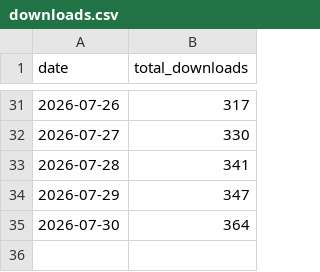
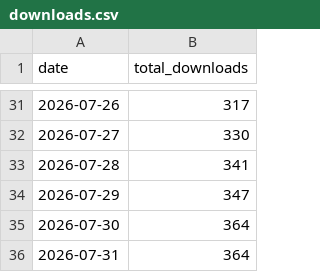
Before and after one commit to acs-soft/saga-bulk-reporter, a CSV file: metrics/downloads.csv, drawn as a sheet; only a part is shown, gaps mark what is left out.

```diff
--- a/metrics/downloads.csv
+++ b/metrics/downloads.csv
@@ -35 +35,2 @@ date,total_downloads
 2026-07-30,364
+2026-07-31,364
```
Also changed, not shown: 3 other files.
